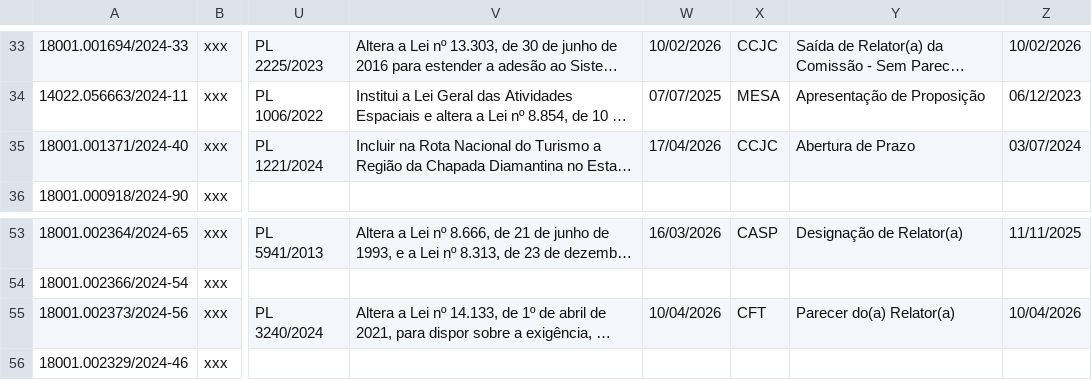
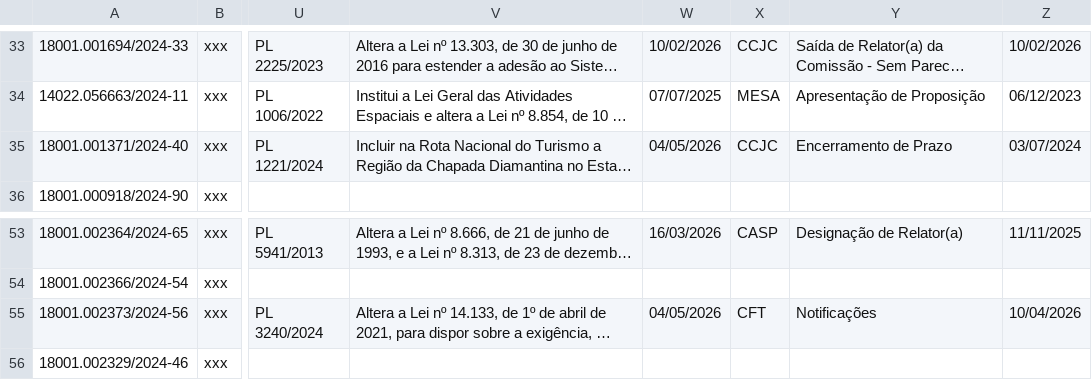
Before and after one commit to lab-dados-seges/monitoramento-parlamentar-delog, a CSV file: data/df_final.csv, drawn as a sheet; only a part is shown, gaps mark what is left out; long unchanged cells end in …; the diff names each change by its address in the sheet, - before the commit and + after, or states it on an @@ line.

```diff
--- a/data/df_final.csv
+++ b/data/df_final.csv
-W35: 17/04/2026
+W35: 04/05/2026
-Y35: Abertura de Prazo
+Y35: Encerramento de Prazo
-W55: 10/04/2026
+W55: 04/05/2026
-Y55: Parecer do(a) Relator(a)
+Y55: Notificações
```
